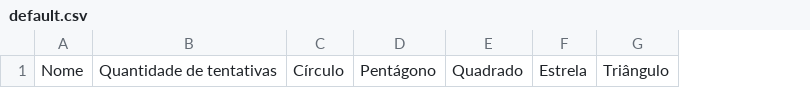
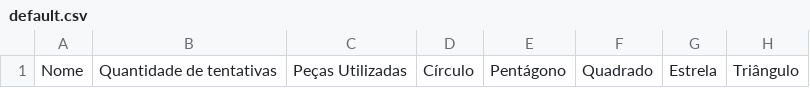
Before and after one commit to marcoshrb/Balance, a CSV file: Application/default.csv, drawn as a sheet; only a part is shown; the diff names each change by its address in the sheet, - before the commit and + after, or states it on an @@ line.

```diff
--- a/Application/default.csv
+++ b/Application/default.csv
+column C, row 1: Peças Utilizadas
```
Also changed, not shown: 10 other files.
